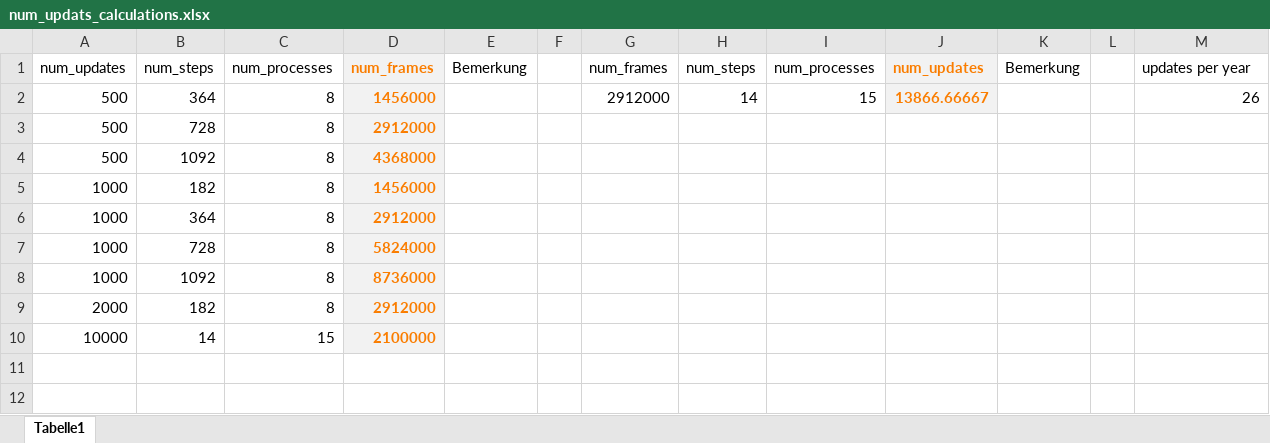
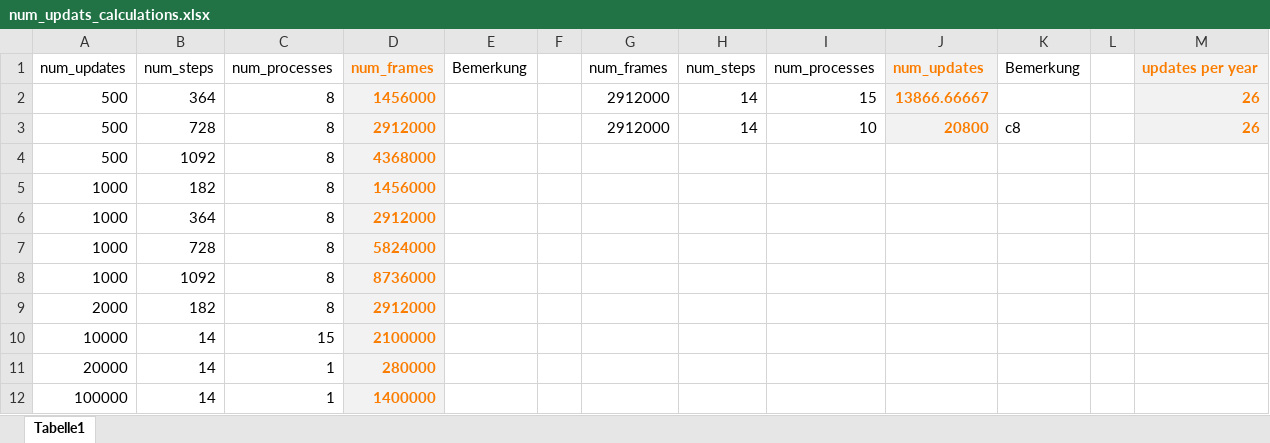
Before and after one commit to InformationSystemsFreiburg/pytorch-a2c-ppo-acktr, an Excel workbook: num_updats_calculations.xlsx, sheet Tabelle1, drawn as a sheet; values as stored, in another font and other column widths than the file's, no borders; the diff names each change by its address in the sheet, - before the commit and + after, or states it on an @@ line.

```diff
--- a/num_updats_calculations.xlsx (sheet Tabelle1)
+++ b/num_updats_calculations.xlsx (sheet Tabelle1)
-M1:M3 fill: none
+M1:M3 fill: #F2F2F2
@@ M1:M2 bold: off → on, text colour: black → #FA7D00 @@
-G3: (empty)
+G3: 2912000
-H3: (empty)
+H3: 14
-I3: (empty)
+I3: 10
-J3: (empty)
+J3: 20800
-J3 fill: none
+J3 fill: #F2F2F2
-K3: (empty)
+K3: c8
-M3: (empty)
+M3: 26
+row 11: 20000 | 14 | 1 | 280000
+row 12: 100000 | 14 | 1 | 1400000
```
Also changed, not shown: 4 other files.
